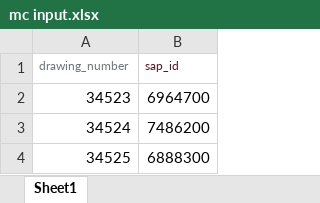
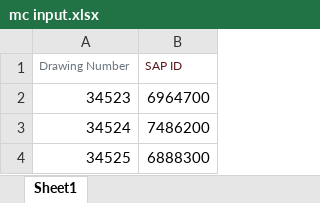
Before and after one commit to Roboworrier/addvlast, an Excel workbook: mc input.xlsx, sheet Sheet1, drawn as a sheet; only a part is shown; values as stored, in another font and other column widths than the file's, no borders; removed rows and columns are numbered as before the commit, all else as after; the diff names each change by its address in the sheet, - before the commit and + after, or states it on an @@ line.

```diff
--- a/mc input.xlsx (sheet Sheet1)
+++ b/mc input.xlsx (sheet Sheet1)
-row 1: drawing_number | sap_id
+row 1: Drawing Number | SAP ID
```
Also changed, not shown: ppc_data_for_dbms_ex.xlsx, 55 other files.
